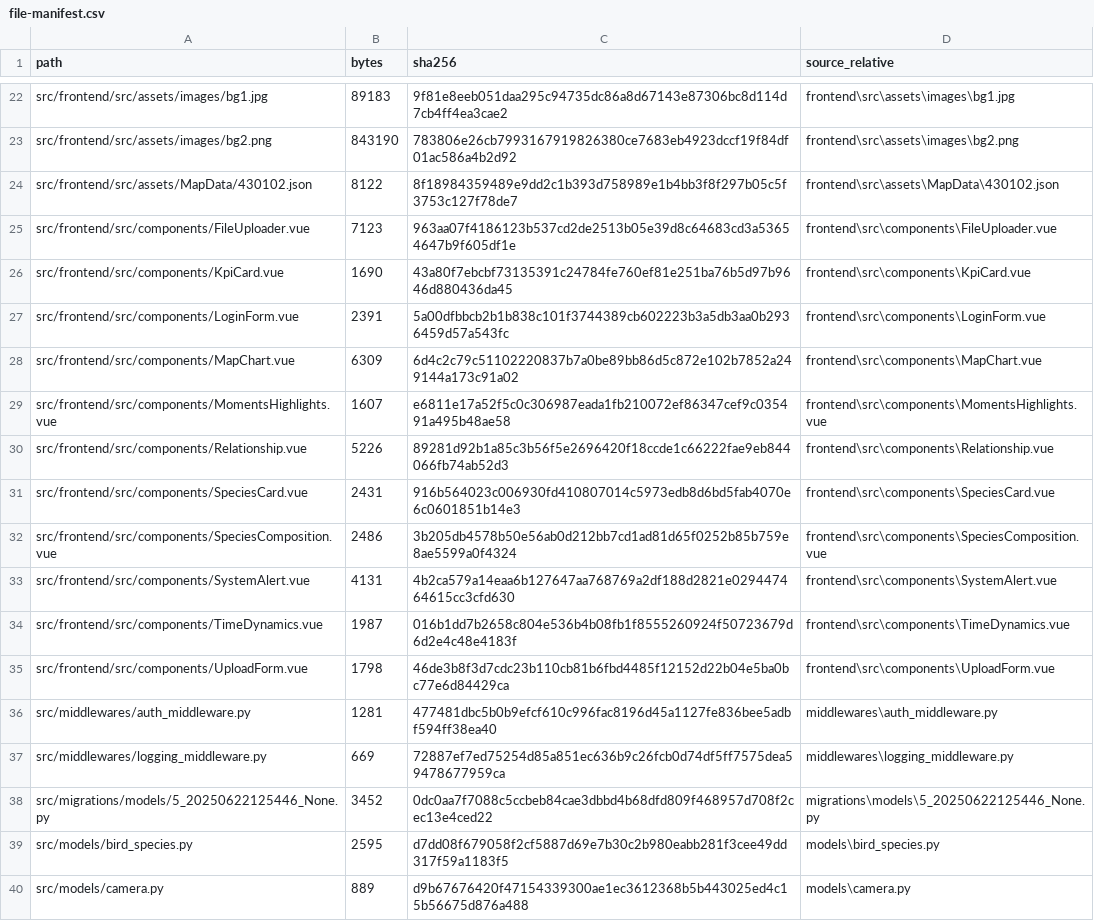
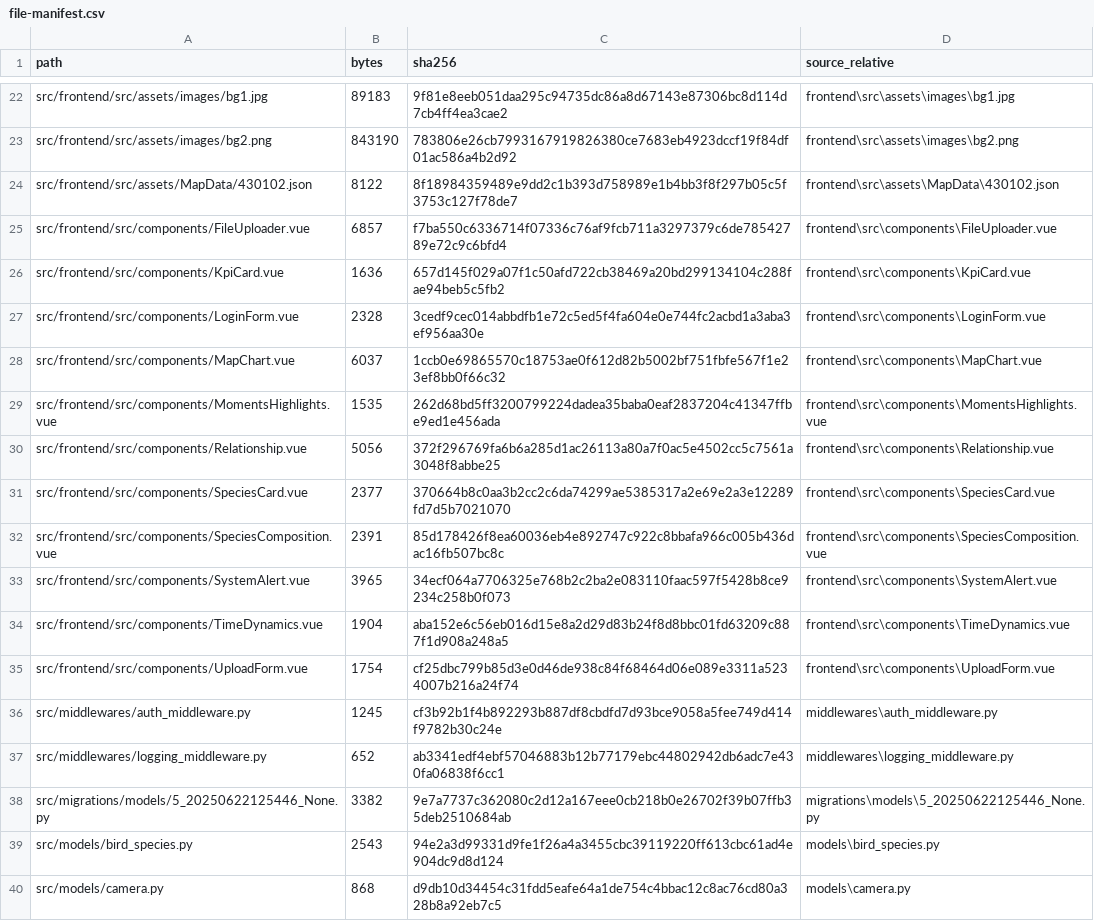
Before and after one commit to turepath/personal-portfolio, a CSV file: docs/file-manifest.csv, drawn as a sheet; only a part is shown, gaps mark what is left out; the diff covers the shown part only.

```diff
--- a/docs/file-manifest.csv
+++ b/docs/file-manifest.csv
@@ -24,17 +24,17 @@ src/frontend/src/assets/images/bg2.png,843190,783806e26cb7993167919826380ce7683e
 src/frontend/src/assets/MapData/430102.json,8122,8f18984359489e9dd2c1b393d758989e1b4bb3f8f297b05c5f3753c127f78de7,frontend\src\assets\MapData\430102.json
-src/frontend/src/components/FileUploader.vue,7123,963aa07f4186123b537cd2de2513b05e39d8c64683cd3a53654647b9f605df1e,frontend\src\components\FileUploader.vue
-src/frontend/src/components/KpiCard.vue,1690,43a80f7ebcbf73135391c24784fe760ef81e251ba76b5d97b9646d880436da45,frontend\src\components\KpiCard.vue
-src/frontend/src/components/LoginForm.vue,2391,5a00dfbbcb2b1b838c101f3744389cb602223b3a5db3aa0b2936459d57a543fc,frontend\src\components\LoginForm.vue
-src/frontend/src/components/MapChart.vue,6309,6d4c2c79c51102220837b7a0be89bb86d5c872e102b7852a249144a173c91a02,frontend\src\components\MapChart.vue
-src/frontend/src/components/MomentsHighlights.vue,1607,e6811e17a52f5c0c306987eada1fb210072ef86347cef9c035491a495b48ae58,frontend\src\components\MomentsHighlights.vue
-src/frontend/src/components/Relationship.vue,5226,89281d92b1a85c3b56f5e2696420f18ccde1c66222fae9eb844066fb74ab52d3,frontend\src\components\Relationship.vue
-src/frontend/src/components/SpeciesCard.vue,2431,916b564023c006930fd410807014c5973edb8d6bd5fab4070e6c0601851b14e3,frontend\src\components\SpeciesCard.vue
-src/frontend/src/components/SpeciesComposition.vue,2486,3b205db4578b50e56ab0d212bb7cd1ad81d65f0252b85b759e8ae5599a0f4324,frontend\src\components\SpeciesComposition.vue
-src/frontend/src/components/SystemAlert.vue,4131,4b2ca579a14eaa6b127647aa768769a2df188d2821e029447464615cc3cfd630,frontend\src\components\SystemAlert.vue
-src/frontend/src/components/TimeDynamics.vue,1987,016b1dd7b2658c804e536b4b08fb1f8555260924f50723679d6d2e4c48e4183f,frontend\src\components\TimeDynamics.vue
-src/frontend/src/components/UploadForm.vue,1798,46de3b8f3d7cdc23b110cb81b6fbd4485f12152d22b04e5ba0bc77e6d84429ca,frontend\src\components\UploadForm.vue
-src/middlewares/auth_middleware.py,1281,477481dbc5b0b9efcf610c996fac8196d45a1127fe836bee5adbf594ff38ea40,middlewares\auth_middleware.py
-src/middlewares/logging_middleware.py,669,72887ef7ed75254d85a851ec636b9c26fcb0d74df5ff7575dea59478677959ca,middlewares\logging_middleware.py
-src/migrations/models/5_20250622125446_None.py,3452,0dc0aa7f7088c5ccbeb84cae3dbbd4b68dfd809f468957d708f2cec13e4ced22,migrations\models\5_20250622125446_None.py
-src/models/bird_species.py,2595,d7dd08f679058f2cf5887d69e7b30c2b980eabb281f3cee49dd317f59a1183f5,models\bird_species.py
-src/models/camera.py,889,d9b67676420f47154339300ae1ec3612368b5b443025ed4c15b56675d876a488,models\camera.py
+src/frontend/src/components/FileUploader.vue,6857,f7ba550c6336714f07336c76af9fcb711a3297379c6de78542789e72c9c6bfd4,frontend\src\components\FileUploader.vue
+src/frontend/src/components/KpiCard.vue,1636,657d145f029a07f1c50afd722cb38469a20bd299134104c288fae94beb5c5fb2,frontend\src\components\KpiCard.vue
+src/frontend/src/components/LoginForm.vue,2328,3cedf9cec014abbdfb1e72c5ed5f4fa604e0e744fc2acbd1a3aba3ef956aa30e,frontend\src\components\LoginForm.vue
+src/frontend/src/components/MapChart.vue,6037,1ccb0e69865570c18753ae0f612d82b5002bf751fbfe567f1e23ef8bb0f66c32,frontend\src\components\MapChart.vue
+src/frontend/src/components/MomentsHighlights.vue,1535,262d68bd5ff3200799224dadea35baba0eaf2837204c41347ffbe9ed1e456ada,frontend\src\components\MomentsHighlights.vue
+src/frontend/src/components/Relationship.vue,5056,372f296769fa6b6a285d1ac26113a80a7f0ac5e4502cc5c7561a3048f8abbe25,frontend\src\components\Relationship.vue
+src/frontend/src/components/SpeciesCard.vue,2377,370664b8c0aa3b2cc2c6da74299ae5385317a2e69e2a3e12289fd7d5b7021070,frontend\src\components\SpeciesCard.vue
+src/frontend/src/components/SpeciesComposition.vue,2391,85d178426f8ea60036eb4e892747c922c8bbafa966c005b436dac16fb507bc8c,frontend\src\components\SpeciesComposition.vue
+src/frontend/src/components/SystemAlert.vue,3965,34ecf064a7706325e768b2c2ba2e083110faac597f5428b8ce9234c258b0f073,frontend\src\components\SystemAlert.vue
+src/frontend/src/components/TimeDynamics.vue,1904,aba152e6c56eb016d15e8a2d29d83b24f8d8bbc01fd63209c887f1d908a248a5,frontend\src\components\TimeDynamics.vue
+src/frontend/src/components/UploadForm.vue,1754,cf25dbc799b85d3e0d46de938c84f68464d06e089e3311a5234007b216a24f74,frontend\src\components\UploadForm.vue
+src/middlewares/auth_middleware.py,1245,cf3b92b1f4b892293b887df8cbdfd7d93bce9058a5fee749d414f9782b30c24e,middlewares\auth_middleware.py
+src/middlewares/logging_middleware.py,652,ab3341edf4ebf57046883b12b77179ebc44802942db6adc7e430fa06838f6cc1,middlewares\logging_middleware.py
+src/migrations/models/5_20250622125446_None.py,3382,9e7a7737c362080c2d12a167eee0cb218b0e26702f39b07ffb35deb2510684ab,migrations\models\5_20250622125446_None.py
+src/models/bird_species.py,2543,94e2a3d99331d9fe1f26a4a3455cbc39119220ff613cbc61ad4e904dc9d8d124,models\bird_species.py
+src/models/camera.py,868,d9db10d34454c31fdd5eafe64a1de754c4bbac12c8ac76cd80a328b8a92eb7c5,models\camera.py
```
Also changed, not shown: 42 edited cells elsewhere in this file, 1 other file.
